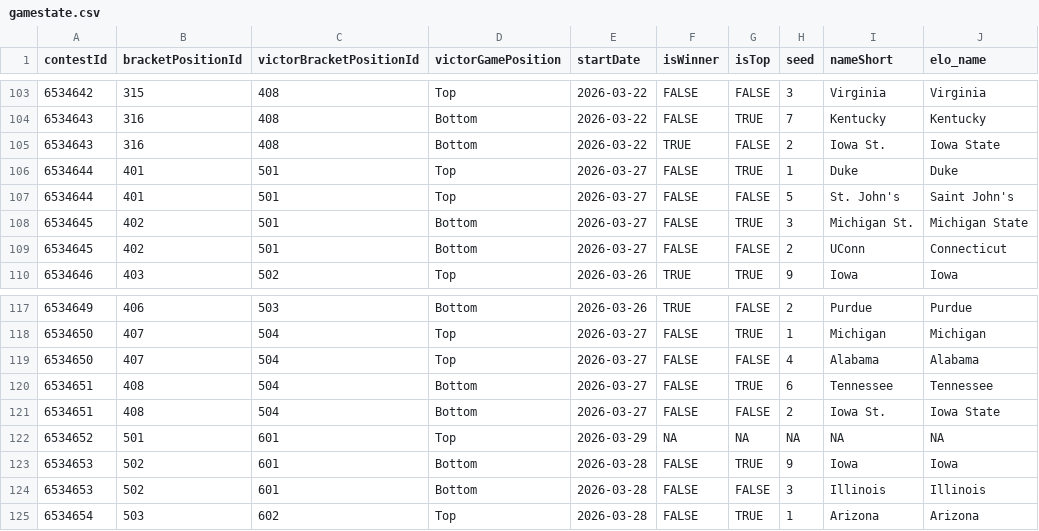
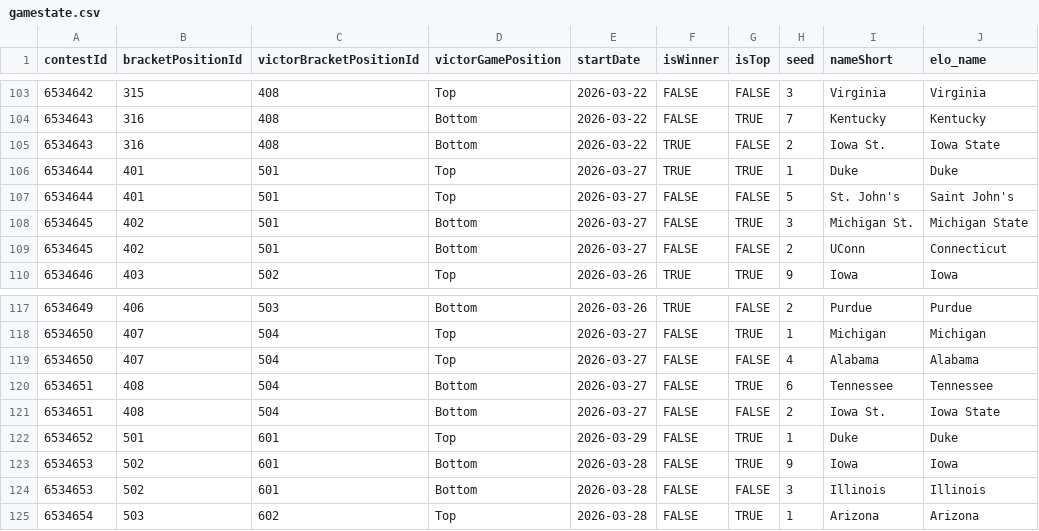
Before and after one commit to jbccre/madness, a CSV file: men/gamestate.csv, drawn as a sheet; only a part is shown, gaps mark what is left out.

```diff
--- a/men/gamestate.csv
+++ b/men/gamestate.csv
@@ -105,3 +105,3 @@ contestId,bracketPositionId,victorBracketPositionId,victorGamePosition,startDate
 6534643,316,408,Bottom,2026-03-22,TRUE,FALSE,2,Iowa St.,Iowa State
-6534644,401,501,Top,2026-03-27,FALSE,TRUE,1,Duke,Duke
+6534644,401,501,Top,2026-03-27,TRUE,TRUE,1,Duke,Duke
 6534644,401,501,Top,2026-03-27,FALSE,FALSE,5,St. John's,Saint John's
@@ -121,3 +121,3 @@ contestId,bracketPositionId,victorBracketPositionId,victorGamePosition,startDate
 6534651,408,504,Bottom,2026-03-27,FALSE,FALSE,2,Iowa St.,Iowa State
-6534652,501,601,Top,2026-03-29,NA,NA,NA,NA,NA
+6534652,501,601,Top,2026-03-29,FALSE,TRUE,1,Duke,Duke
 6534653,502,601,Bottom,2026-03-28,FALSE,TRUE,9,Iowa,Iowa
```
Also changed, not shown: men/all_standings.csv, men/current_standings.csv, 1 other file.
